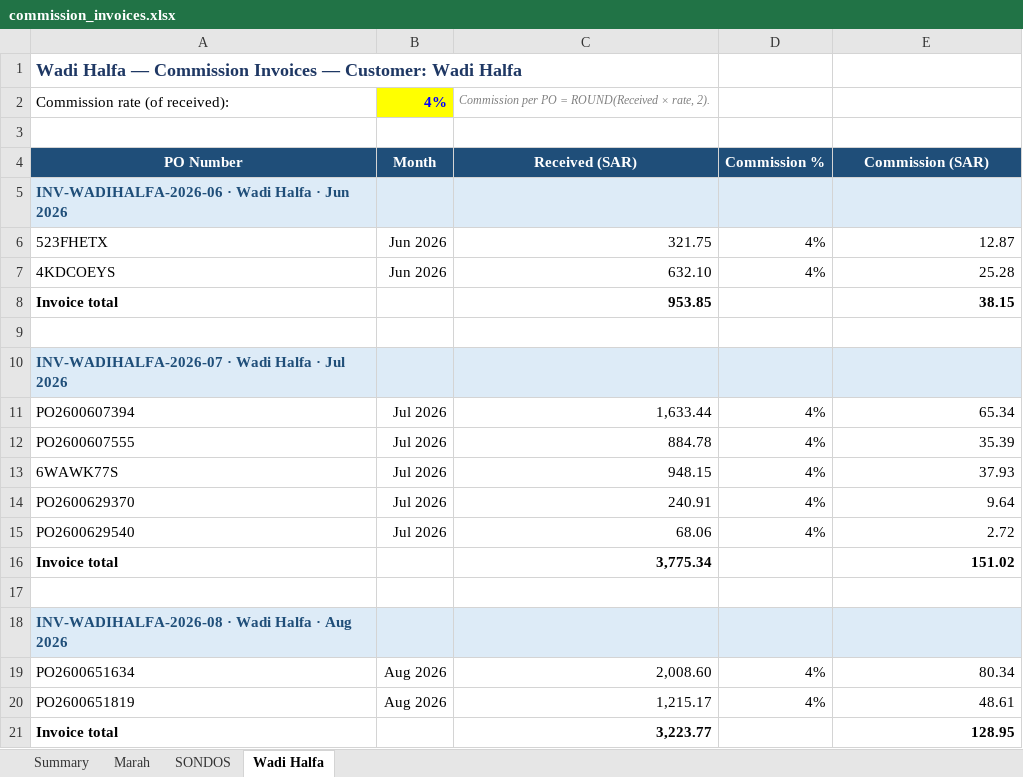
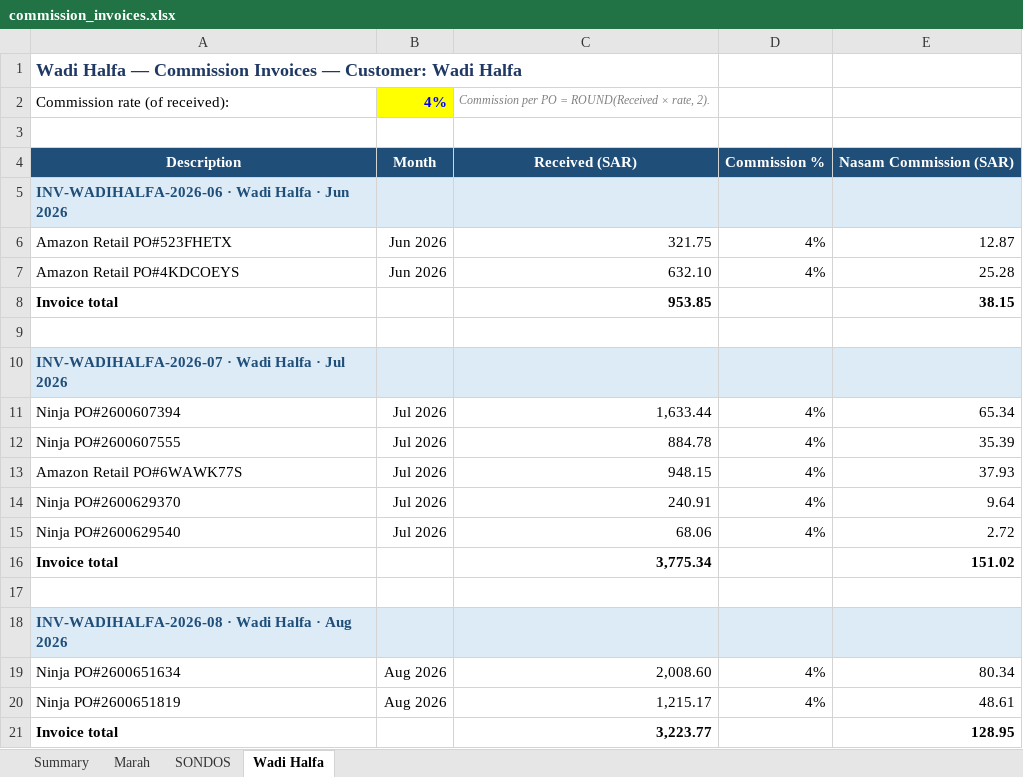
Before and after one commit to tarikalotay/Nasam-General-Tasks, an Excel workbook: po-invoices/commission_invoices.xlsx, sheet Wadi Halfa, drawn as a sheet; values as stored, in another font and other column widths than the file's, no borders; the diff names each change by its address in the sheet, - before the commit and + after, or states it on an @@ line.

```diff
--- a/po-invoices/commission_invoices.xlsx (sheet Wadi Halfa)
+++ b/po-invoices/commission_invoices.xlsx (sheet Wadi Halfa)
-A4: PO Number
+A4: Description
-E4: Commission (SAR)
+E4: Nasam Commission (SAR)
-A6: 523FHETX
+A6: Amazon Retail PO#523FHETX
-A7: 4KDCOEYS
+A7: Amazon Retail PO#4KDCOEYS
-A11: PO2600607394
+A11: Ninja PO#2600607394
-A12: PO2600607555
+A12: Ninja PO#2600607555
-A13: 6WAWK77S
+A13: Amazon Retail PO#6WAWK77S
-A14: PO2600629370
+A14: Ninja PO#2600629370
-A15: PO2600629540
+A15: Ninja PO#2600629540
-A19: PO2600651634
+A19: Ninja PO#2600651634
-A20: PO2600651819
+A20: Ninja PO#2600651819
```
Also changed, not shown: sheet Marah, sheet SONDOS, 1 other file.
